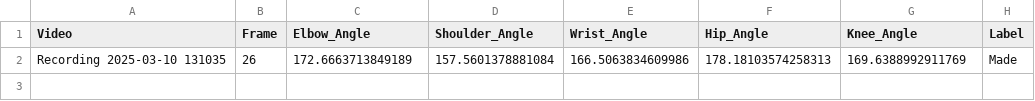
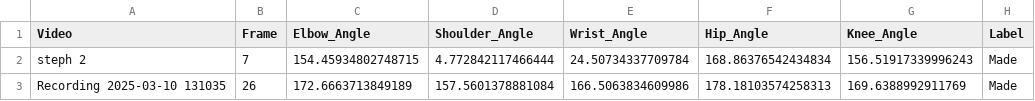
Before and after one commit to febstar/Codename-AISC, a CSV file: final_shot_dataset.csv, drawn as a sheet.

Commit message:
Implemented better pipeline and labelling system

```diff
--- a/final_shot_dataset.csv
+++ b/final_shot_dataset.csv
@@ -1,2 +1,3 @@
 Video,Frame,Elbow_Angle,Shoulder_Angle,Wrist_Angle,Hip_Angle,Knee_Angle,Label
+steph 2,7,154.45934802748715,4.772842117466444,24.50734337709784,168.86376542434834,156.51917339996243,Made
 Recording 2025-03-10 131035,26,172.6663713849189,157.5601378881084,166.5063834609986,178.18103574258313,169.6388992911769,Made
```
Also changed, not shown: 10 other files.
